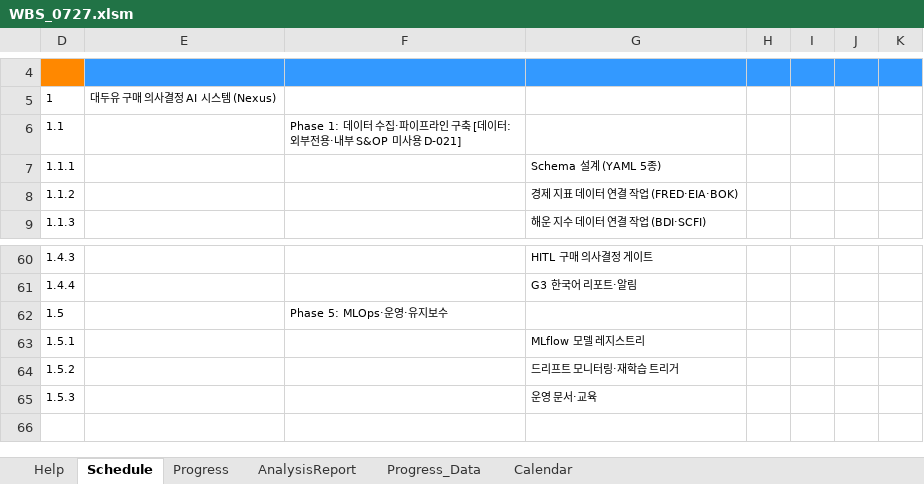
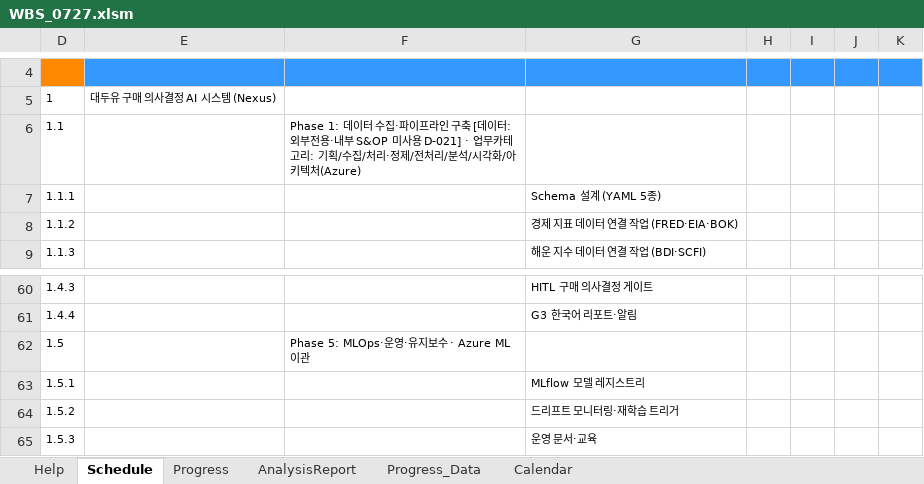
Before and after one commit to Jozosco/Nexus, an Excel workbook: reports/WBS_0727.xlsm, sheet Schedule, drawn as a sheet; only a part is shown, gaps mark what is left out; values as stored, in another font and other column widths than the file's, no borders; conditional formats not drawn; the diff names each change by its address in the sheet, - before the commit and + after, or states it on an @@ line.

```diff
--- a/reports/WBS_0727.xlsm (sheet Schedule)
+++ b/reports/WBS_0727.xlsm (sheet Schedule)
-F6: …사용 D-021]
+F6: …사용 D-021] · 업무카테고리: 기획/수집/처리·정제/전처리/분석/시각화/아키텍처(Azure)
-F62: Phase 5: MLOps·운영·유지보수
+F62: Phase 5: MLOps·운영·유지보수 · Azure ML 이관
```
